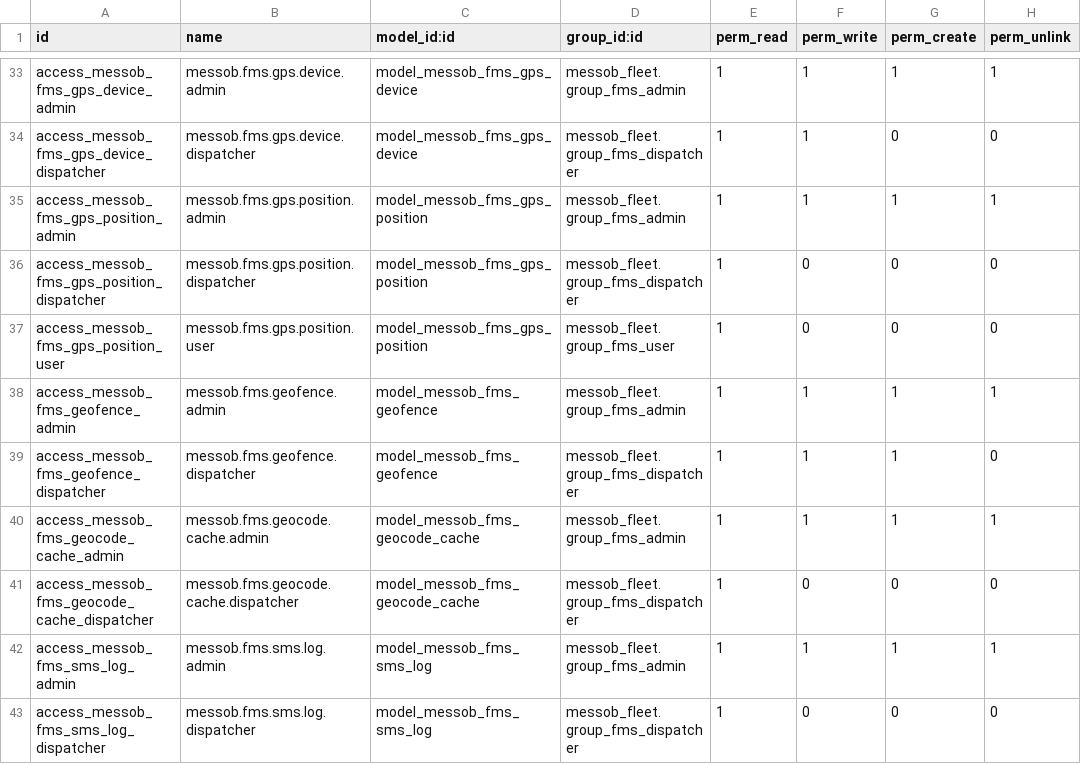
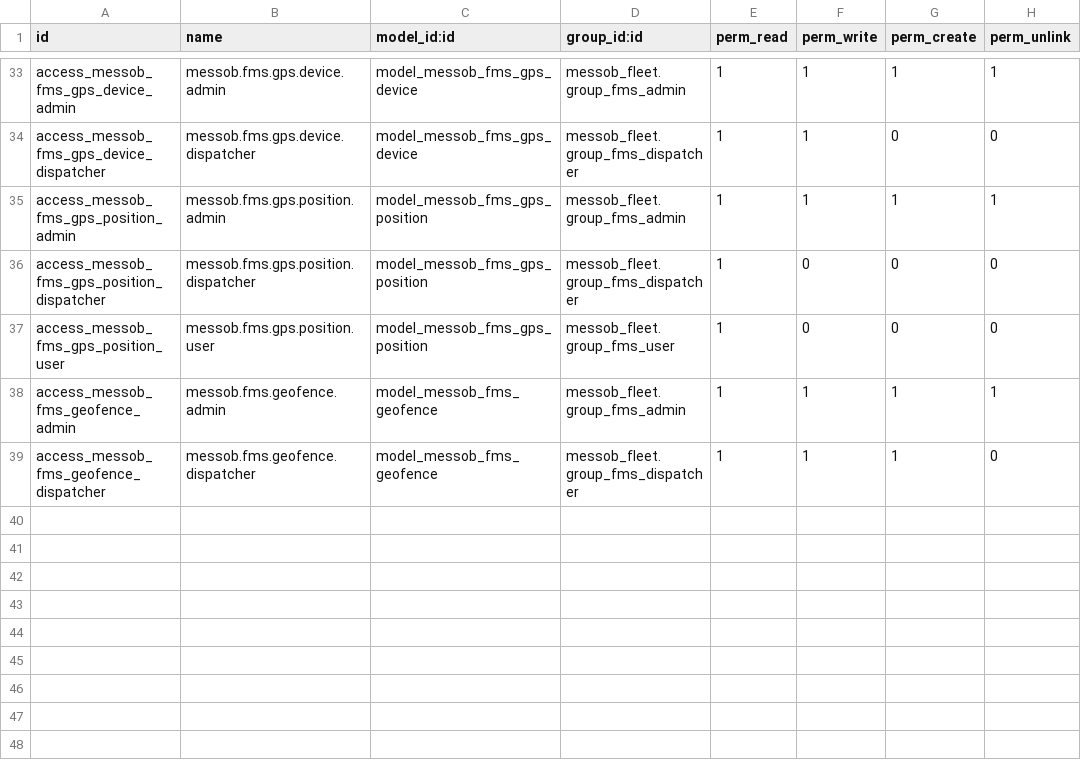
Before and after one commit to teddy800/Messob_Fleet, a CSV file: addons/messob_fleet/security/ir.model.access.csv, drawn as a sheet; only a part is shown, gaps mark what is left out; the diff names each change by its address in the sheet, - before the commit and + after, or states it on an @@ line.

```diff
--- a/addons/messob_fleet/security/ir.model.access.csv
+++ b/addons/messob_fleet/security/ir.model.access.csv
-row 40: access_messob_fms_geocode_cache_admin | messob.fms.geocode.cache.admin | model_messob_fms_geocode_cache | messob_fleet.group_fms_admin | 1 | 1 | 1 | 1
-row 41: access_messob_fms_geocode_cache_dispatcher | messob.fms.geocode.cache.dispatcher | model_messob_fms_geocode_cache | messob_fleet.group_fms_dispatcher | 1 | 0 | 0 | 0
-row 42: access_messob_fms_sms_log_admin | messob.fms.sms.log.admin | model_messob_fms_sms_log | messob_fleet.group_fms_admin | 1 | 1 | 1 | 1
-row 43: access_messob_fms_sms_log_dispatcher | messob.fms.sms.log.dispatcher | model_messob_fms_sms_log | messob_fleet.group_fms_dispatcher | 1 | 0 | 0 | 0
```
Also changed, not shown: 1 other file.
